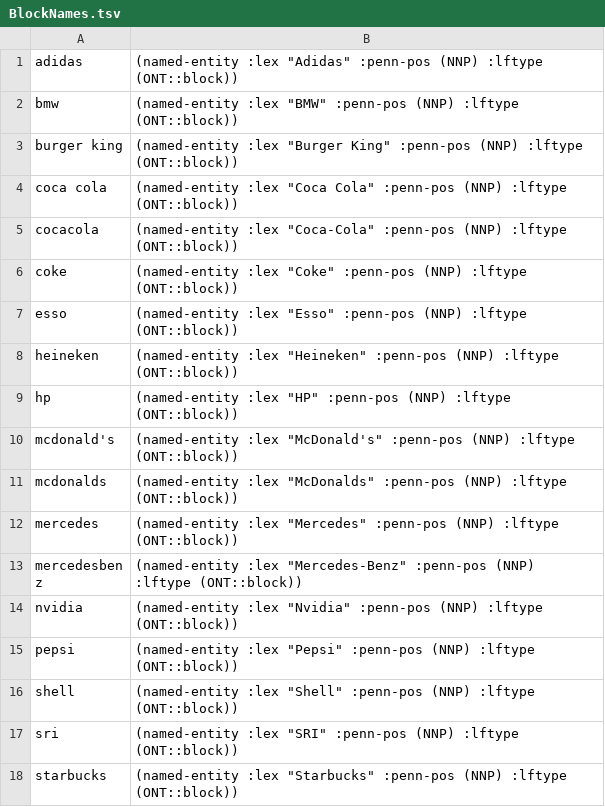
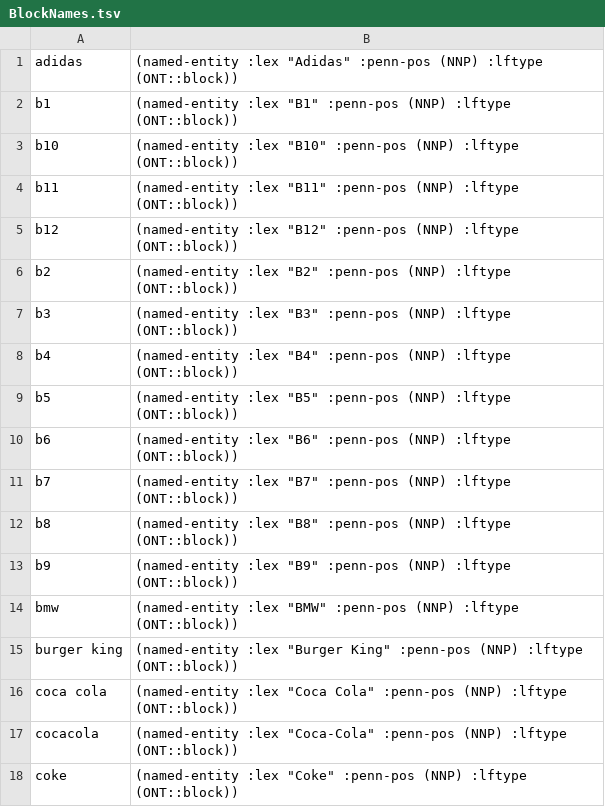
Before and after one commit to wdebeaum/cabot, a TSV file: src/Systems/cabot/BlockNames.tsv, drawn as a sheet; only a part is shown; the shorter side is filled out with more unchanged rows; the diff names each change by its address in the sheet, - before the commit and + after, or states it on an @@ line.

```diff
--- a/src/Systems/cabot/BlockNames.tsv
+++ b/src/Systems/cabot/BlockNames.tsv
+row 2: b1 | (named-entity :lex "B1" :penn-pos (NNP) :lftype (ONT::block))
+row 3: b10 | (named-entity :lex "B10" :penn-pos (NNP) :lftype (ONT::block))
+row 4: b11 | (named-entity :lex "B11" :penn-pos (NNP) :lftype (ONT::block))
+row 5: b12 | (named-entity :lex "B12" :penn-pos (NNP) :lftype (ONT::block))
+row 6: b2 | (named-entity :lex "B2" :penn-pos (NNP) :lftype (ONT::block))
+row 7: b3 | (named-entity :lex "B3" :penn-pos (NNP) :lftype (ONT::block))
+row 8: b4 | (named-entity :lex "B4" :penn-pos (NNP) :lftype (ONT::block))
+row 9: b5 | (named-entity :lex "B5" :penn-pos (NNP) :lftype (ONT::block))
+row 10: b6 | (named-entity :lex "B6" :penn-pos (NNP) :lftype (ONT::block))
+row 11: b7 | (named-entity :lex "B7" :penn-pos (NNP) :lftype (ONT::block))
+row 12: b8 | (named-entity :lex "B8" :penn-pos (NNP) :lftype (ONT::block))
+row 13: b9 | (named-entity :lex "B9" :penn-pos (NNP) :lftype (ONT::block))
```
Also changed, not shown: 29 other files.
